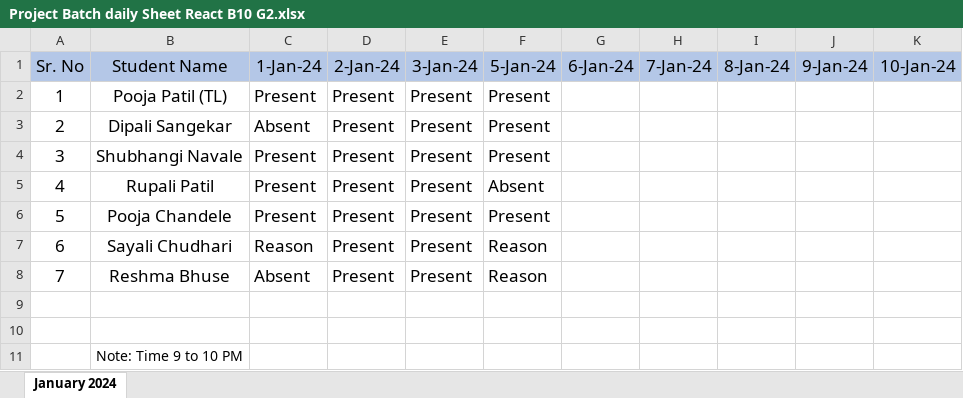
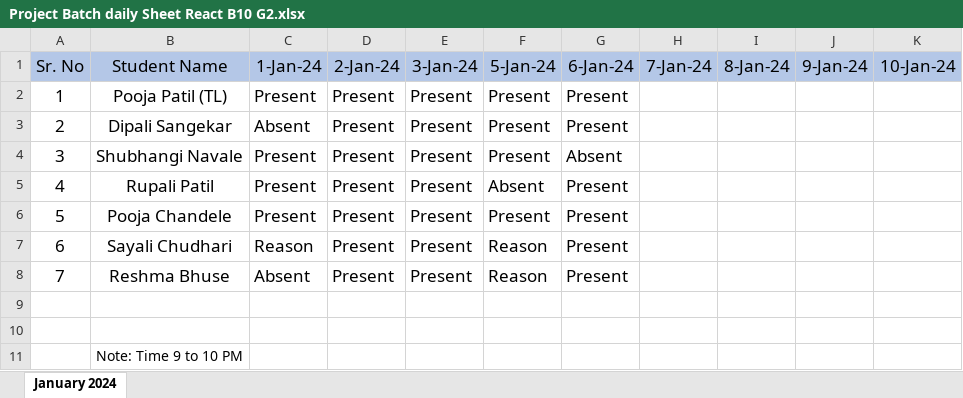
Before and after one commit to Pooja98Patil/javaScript, an Excel workbook: Project Batch daily Sheet React B10 G2.xlsx, sheet January 2024, drawn as a sheet; values as stored, in another font and other column widths than the file's, no borders; the diff names each change by its address in the sheet, - before the commit and + after, or states it on an @@ line.

Commit message:
daily Update 06jan
daily Update 06jan

```diff
--- a/Project Batch daily Sheet React B10 G2.xlsx (sheet January 2024)
+++ b/Project Batch daily Sheet React B10 G2.xlsx (sheet January 2024)
-G2:G3 (6-Jan-24): (empty)
+G2:G3 (6-Jan-24): Present
-G4 (6-Jan-24): (empty)
+G4 (6-Jan-24): Absent
-G5:G8 (6-Jan-24): (empty)
+G5:G8 (6-Jan-24): Present
```
